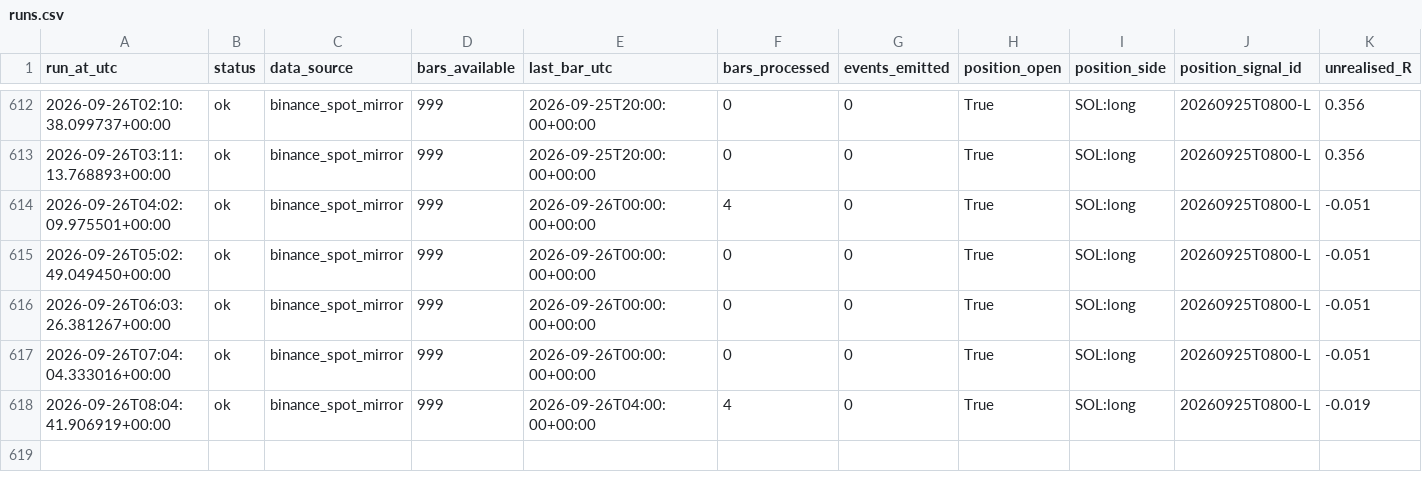
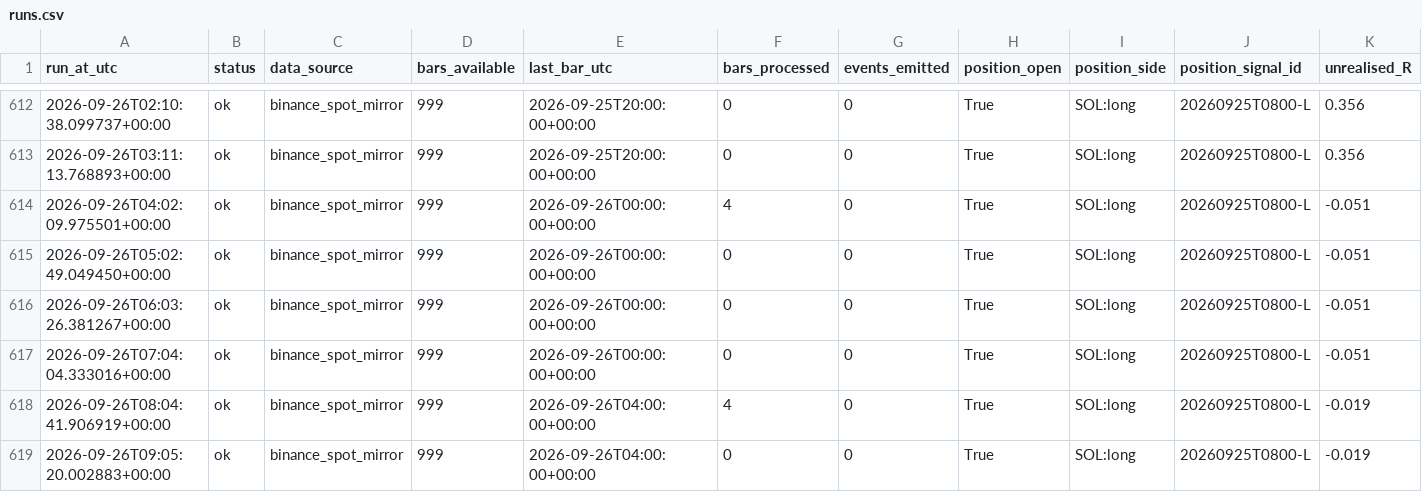
Before and after one commit to daijobudesu69/Crypto-MEX, a CSV file: state/runs.csv, drawn as a sheet; only a part is shown, gaps mark what is left out; rows hold the shown columns only; the diff names each change by its address in the sheet, - before the commit and + after, or states it on an @@ line.

```diff
--- a/state/runs.csv
+++ b/state/runs.csv
+row 619: 2026-09-26T09:05:20.002883+00:00 | ok | binance_spot_mirror | 999 | 2026-09-26T04:00:00+00:00 | 0 | 0 | True | SOL:long | 20260925T0800-L | -0.019
```
